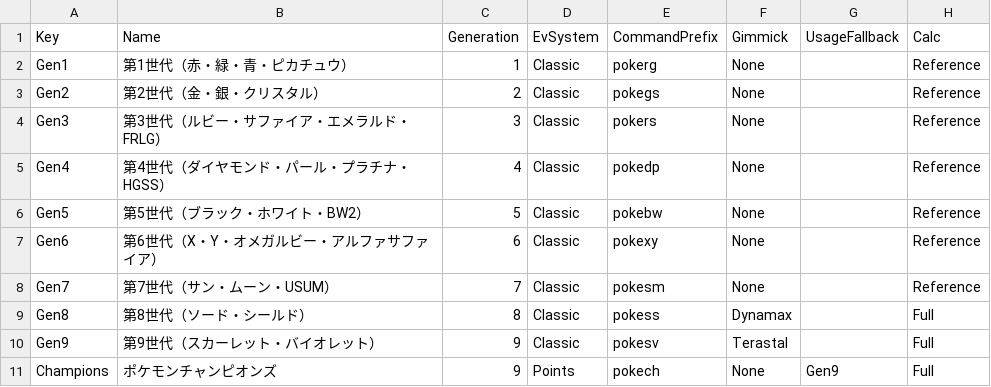
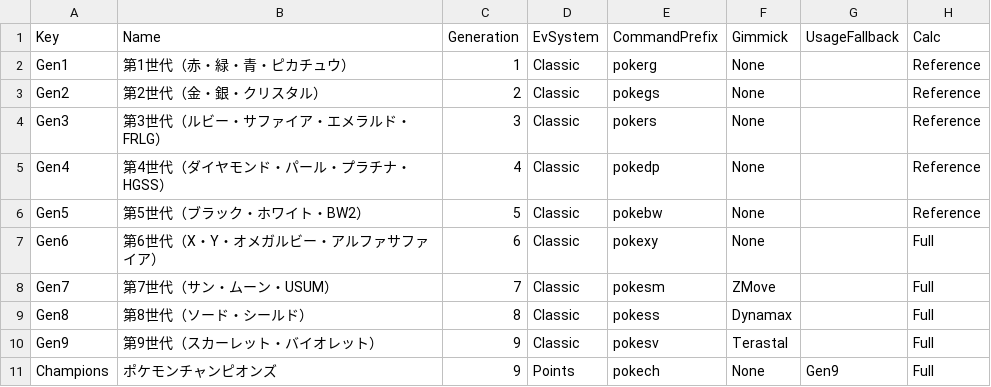
Before and after one commit to fara1991/fara-pokemon-assistance, a CSV file: src/FaraPokemonAssistance.Web/wwwroot/data/datasets.csv, drawn as a sheet.

```diff
--- a/src/FaraPokemonAssistance.Web/wwwroot/data/datasets.csv
+++ b/src/FaraPokemonAssistance.Web/wwwroot/data/datasets.csv
@@ -6,4 +6,4 @@ Gen4,第4世代（ダイヤモンド・パール・プラチナ・HGSS）,4,Clas
 Gen5,第5世代（ブラック・ホワイト・BW2）,5,Classic,pokebw,None,,Reference
-Gen6,第6世代（X・Y・オメガルビー・アルファサファイア）,6,Classic,pokexy,None,,Reference
-Gen7,第7世代（サン・ムーン・USUM）,7,Classic,pokesm,None,,Reference
+Gen6,第6世代（X・Y・オメガルビー・アルファサファイア）,6,Classic,pokexy,None,,Full
+Gen7,第7世代（サン・ムーン・USUM）,7,Classic,pokesm,ZMove,,Full
 Gen8,第8世代（ソード・シールド）,8,Classic,pokess,Dynamax,,Full
```
Also changed, not shown: src/FaraPokemonAssistance.Web/wwwroot/data/Gen1/pokemon.csv, src/FaraPokemonAssistance.Web/wwwroot/data/Gen2/pokemon.csv, 26 other files.
